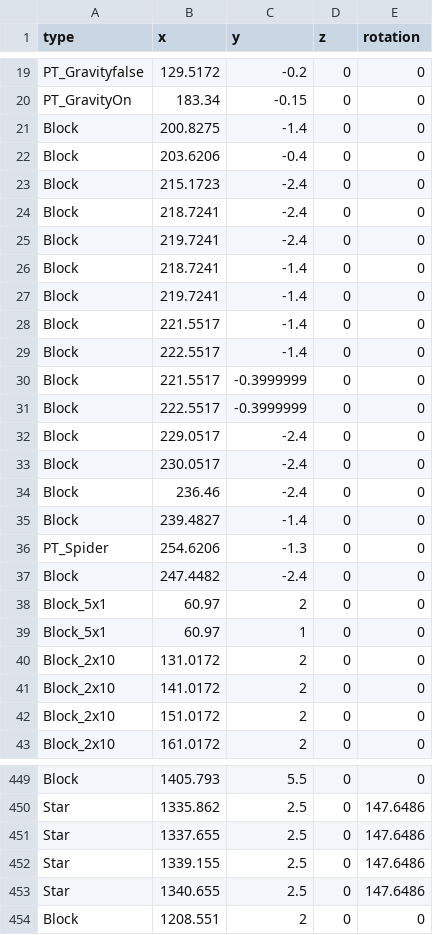
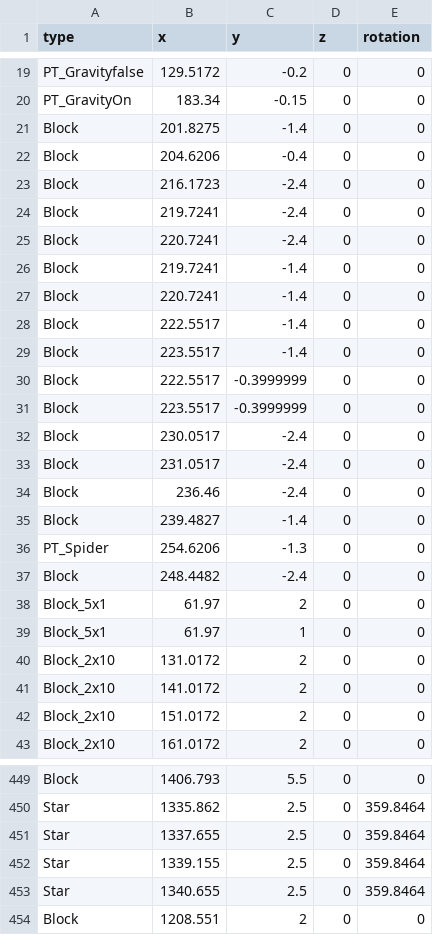
Before and after one commit to anack-111/Geo, a CSV file: Assets/Data/MapData/DuDu_Map.csv, drawn as a sheet; only a part is shown, gaps mark what is left out; removed rows and columns are numbered as before the commit, all else as after; the diff covers the shown part only; the diff names each change by its address in the sheet, - before the commit and + after, or states it on an @@ line.

```diff
--- a/Assets/Data/MapData/DuDu_Map.csv
+++ b/Assets/Data/MapData/DuDu_Map.csv
-B21 (x): 200.8275
+B21 (x): 201.8275
-B22 (x): 203.6206
+B22 (x): 204.6206
-B23 (x): 215.1723
+B23 (x): 216.1723
-row 24: Block | 218.7241 | -2.4 | 0 | 0
-B25 (x): 218.7241
+B25 (x): 220.7241
-C25 (y): -1.4
+C25 (y): -2.4
-B27 (x): 221.5517
+B27 (x): 220.7241
-B29 (x): 221.5517
+B29 (x): 223.5517
-C29 (y): -0.3999999
+C29 (y): -1.4
-B31 (x): 229.0517
+B31 (x): 223.5517
-C31 (y): -2.4
+C31 (y): -0.3999999
+row 33: Block | 231.0517 | -2.4 | 0 | 0
-B37 (x): 247.4482
+B37 (x): 248.4482
-B38:B39 (x): 60.97
+B38:B39 (x): 61.97
-B449 (x): 1405.793
+B449 (x): 1406.793
-E450:E453 (rotation): 147.6486
+E450:E453 (rotation): 359.8464
```
Also changed, not shown: 165 edited cells elsewhere in this file, 1 other file.
